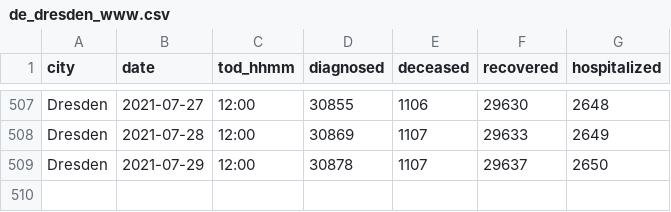
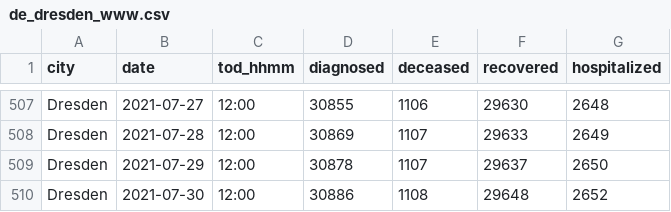
Before and after one commit to psteinb/covid19-curve-your-city, a CSV file: data/de_dresden_www.csv, drawn as a sheet; only a part is shown, gaps mark what is left out; the diff names each change by its address in the sheet, - before the commit and + after, or states it on an @@ line.

Commit message:
Commit from GitHub Actions (Data Provider)

```diff
--- a/data/de_dresden_www.csv
+++ b/data/de_dresden_www.csv
+row 510: Dresden | 2021-07-30 | 12:00 | 30886 | 1108 | 29648 | 2652
```
Also changed, not shown: 2 other files.
